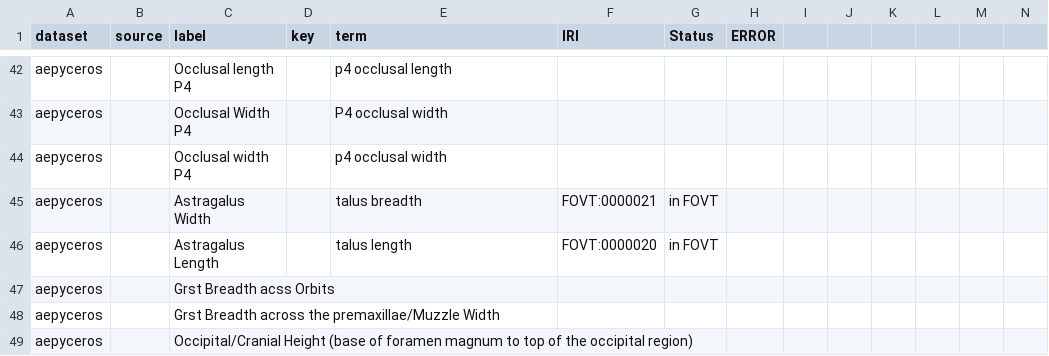
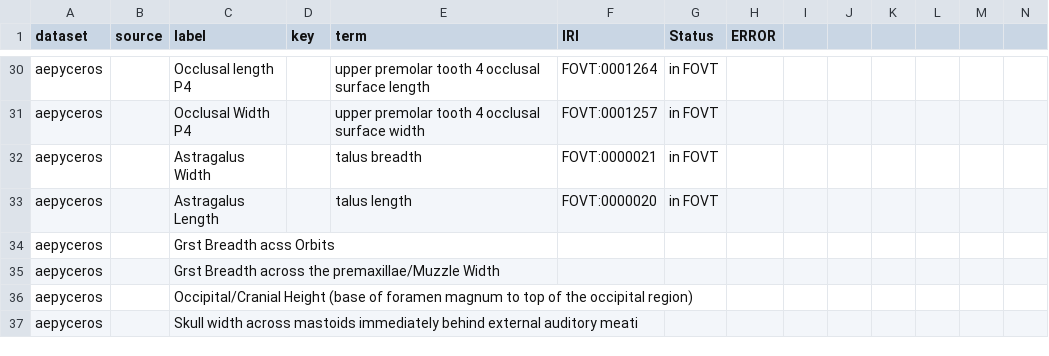
Before and after one commit to futres/fovt-data-mapping, a CSV file: Mapping Files/ontology_codeBook.csv, drawn as a sheet; only a part is shown, gaps mark what is left out; the shorter side is filled out with more unchanged rows; removed rows and columns are numbered as before the commit, all else as after; rows hold the shown columns only; the diff covers the shown part only; the diff names each change by its address in the sheet, - before the commit and + after, or states it on an @@ line.

```diff
--- a/Mapping Files/ontology_codeBook.csv
+++ b/Mapping Files/ontology_codeBook.csv
-E30 (term): p4 occlusal length
+E30 (term): upper premolar tooth 4 occlusal surface length
-F30 (IRI): (empty)
+F30 (IRI): FOVT:0001264
-G30:G31 (Status): (empty)
+G30:G31 (Status): in FOVT
-E31 (term): P4 occlusal width
+E31 (term): upper premolar tooth 4 occlusal surface width
-F31 (IRI): (empty)
+F31 (IRI): FOVT:0001257
-row 44: aepyceros |  | Occlusal width P4 |  | p4 occlusal width
```
Also changed, not shown: 12 removed rows and 68 edited cells elsewhere in this file.
